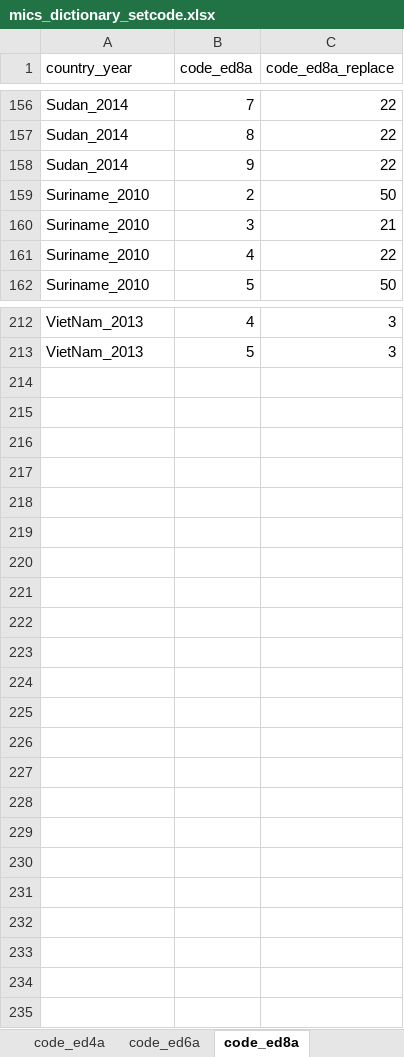
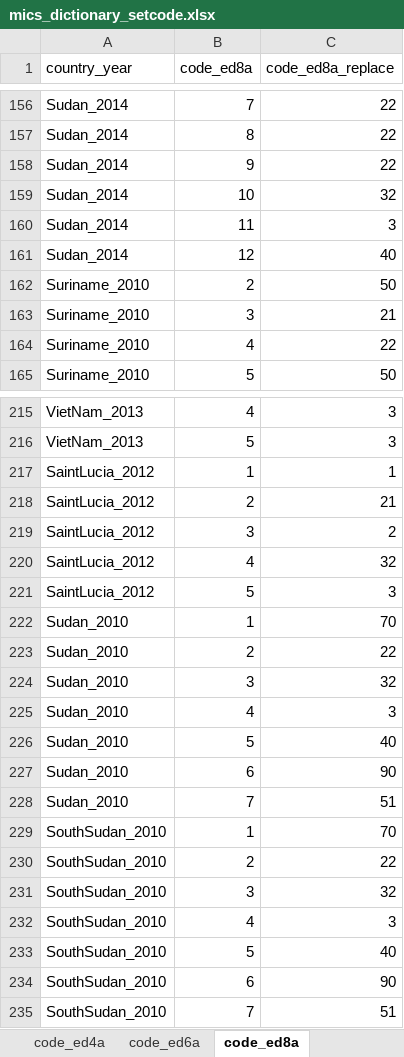
Before and after one commit to global-education-monitoring-report/wide2020, an Excel workbook: auxiliary_data/mics_dictionary_setcode.xlsx, sheet code_ed8a, drawn as a sheet; only a part is shown, gaps mark what is left out; values as stored, in another font and other column widths than the file's, no borders; the diff names each change by its address in the sheet, - before the commit and + after, or states it on an @@ line.

```diff
--- a/auxiliary_data/mics_dictionary_setcode.xlsx (sheet code_ed8a)
+++ b/auxiliary_data/mics_dictionary_setcode.xlsx (sheet code_ed8a)
+row 159: Sudan_2014 | 10 | 32
+row 160: Sudan_2014 | 11 | 3
+row 161: Sudan_2014 | 12 | 40
+row 217: SaintLucia_2012 | 1 | 1
+row 218: SaintLucia_2012 | 2 | 21
+row 219: SaintLucia_2012 | 3 | 2
+row 220: SaintLucia_2012 | 4 | 32
+row 221: SaintLucia_2012 | 5 | 3
+row 222: Sudan_2010 | 1 | 70
+row 223: Sudan_2010 | 2 | 22
+row 224: Sudan_2010 | 3 | 32
+row 225: Sudan_2010 | 4 | 3
+row 226: Sudan_2010 | 5 | 40
+row 227: Sudan_2010 | 6 | 90
+row 228: Sudan_2010 | 7 | 51
+row 229: SouthSudan_2010 | 1 | 70
+row 230: SouthSudan_2010 | 2 | 22
+row 231: SouthSudan_2010 | 3 | 32
+row 232: SouthSudan_2010 | 4 | 3
+row 233: SouthSudan_2010 | 5 | 40
+row 234: SouthSudan_2010 | 6 | 90
+row 235: SouthSudan_2010 | 7 | 51
```
Also changed, not shown: sheet code_ed4a, sheet code_ed6a, sheet group_eduyears, sheet dictionary, sheet duration, auxiliary_data/filenames.xlsx, 7 other files.
